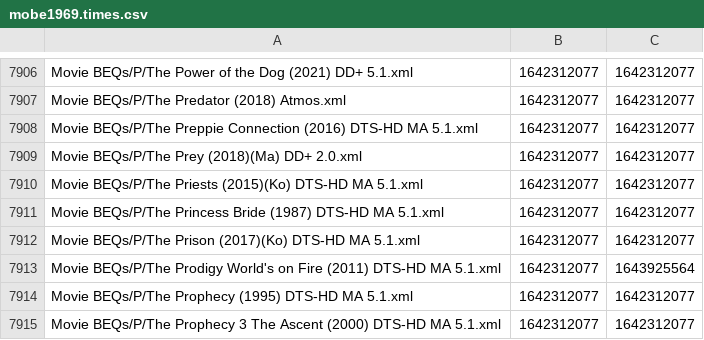
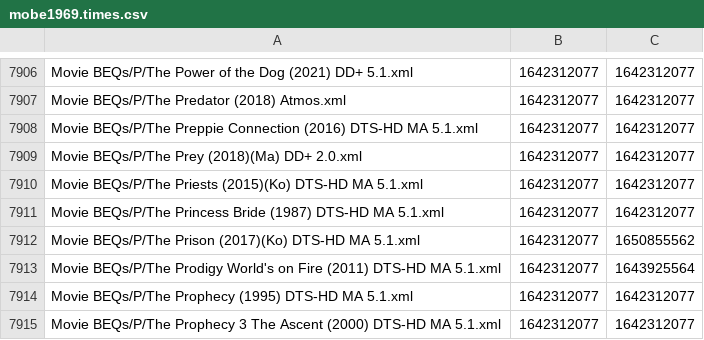
Before and after one commit to 3ll3d00d/beqcatalogue, a CSV file: mobe1969.times.csv, drawn as a sheet; only a part is shown, gaps mark what is left out.

```diff
--- a/mobe1969.times.csv
+++ b/mobe1969.times.csv
@@ -7911,3 +7911,3 @@ Movie BEQs/P/The Priests (2015)(Ko) DTS-HD MA 5.1.xml,1642312077,1642312077
 Movie BEQs/P/The Princess Bride (1987) DTS-HD MA 5.1.xml,1642312077,1642312077
-Movie BEQs/P/The Prison (2017)(Ko) DTS-HD MA 5.1.xml,1642312077,1642312077
+Movie BEQs/P/The Prison (2017)(Ko) DTS-HD MA 5.1.xml,1642312077,1650855562
 Movie BEQs/P/The Prodigy World's on Fire (2011) DTS-HD MA 5.1.xml,1642312077,1643925564
```
Also changed, not shown: 6 other files.
